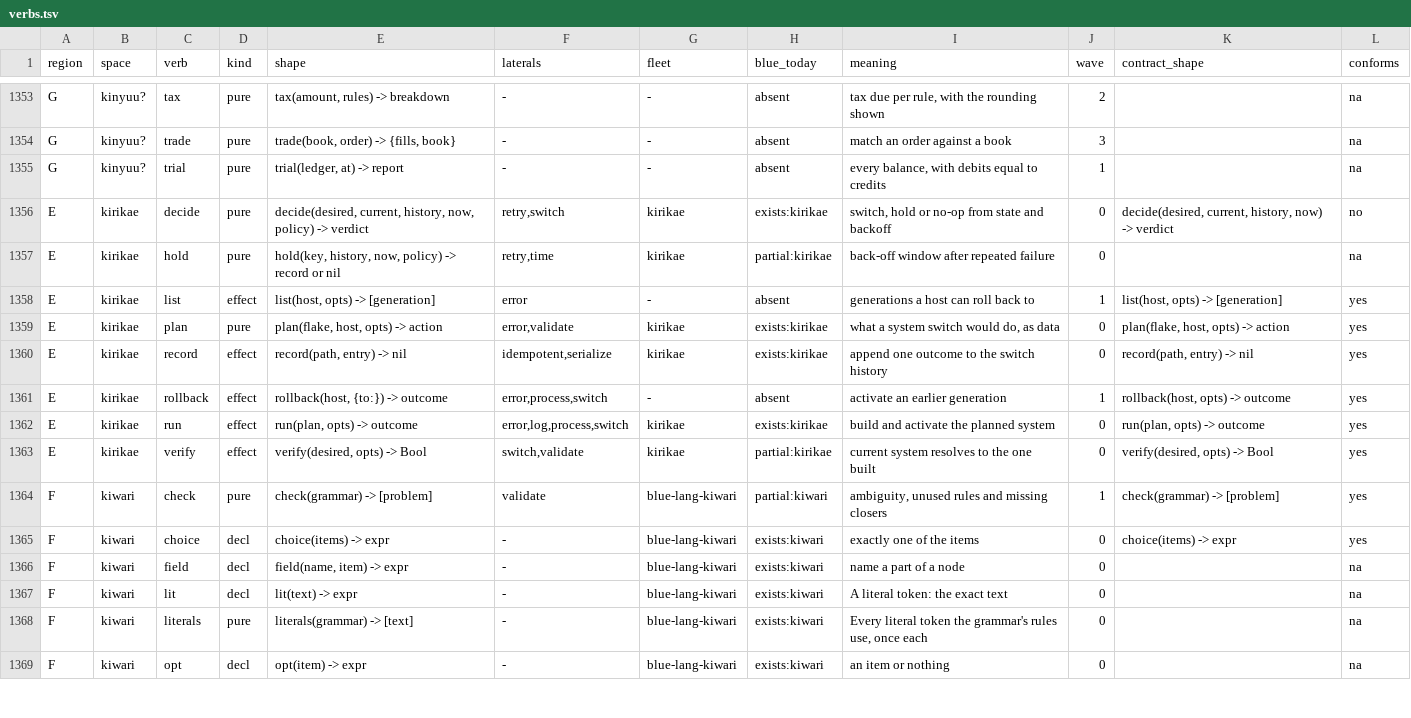
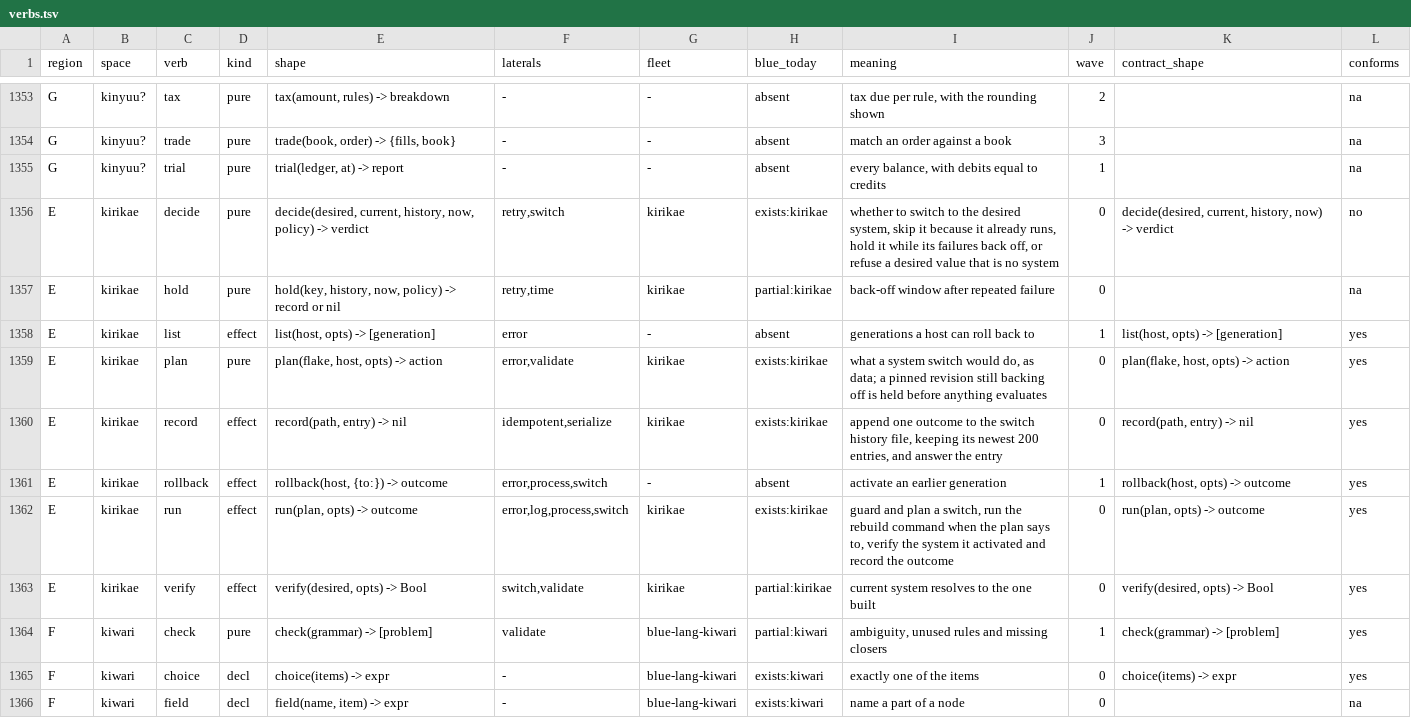
Before and after one commit to pleme-io/blue, a TSV file: docs/verbs/merged/verbs.tsv, drawn as a sheet; only a part is shown, gaps mark what is left out; the shorter side is filled out with more unchanged rows.

```diff
--- a/docs/verbs/merged/verbs.tsv
+++ b/docs/verbs/merged/verbs.tsv
@@ -1355,9 +1355,9 @@ G	kinyuu?	trade	pure	trade(book, order) -> {fills, book}	-	-	absent	match an ord
 G	kinyuu?	trial	pure	trial(ledger, at) -> report	-	-	absent	every balance, with debits equal to credits	1		na
-E	kirikae	decide	pure	decide(desired, current, history, now, policy) -> verdict	retry,switch	kirikae	exists:kirikae	switch, hold or no-op from state and backoff	0	decide(desired, current, history, now) -> verdict	no
+E	kirikae	decide	pure	decide(desired, current, history, now, policy) -> verdict	retry,switch	kirikae	exists:kirikae	whether to switch to the desired system, skip it because it already runs, hold it while its failures back off, or refuse a desired value that is no system	0	decide(desired, current, history, now) -> verdict	no
 E	kirikae	hold	pure	hold(key, history, now, policy) -> record or nil	retry,time	kirikae	partial:kirikae	back-off window after repeated failure	0		na
 E	kirikae	list	effect	list(host, opts) -> [generation]	error	-	absent	generations a host can roll back to	1	list(host, opts) -> [generation]	yes
-E	kirikae	plan	pure	plan(flake, host, opts) -> action	error,validate	kirikae	exists:kirikae	what a system switch would do, as data	0	plan(flake, host, opts) -> action	yes
-E	kirikae	record	effect	record(path, entry) -> nil	idempotent,serialize	kirikae	exists:kirikae	append one outcome to the switch history	0	record(path, entry) -> nil	yes
+E	kirikae	plan	pure	plan(flake, host, opts) -> action	error,validate	kirikae	exists:kirikae	what a system switch would do, as data; a pinned revision still backing off is held before anything evaluates	0	plan(flake, host, opts) -> action	yes
+E	kirikae	record	effect	record(path, entry) -> nil	idempotent,serialize	kirikae	exists:kirikae	append one outcome to the switch history file, keeping its newest 200 entries, and answer the entry	0	record(path, entry) -> nil	yes
 E	kirikae	rollback	effect	rollback(host, {to:}) -> outcome	error,process,switch	-	absent	activate an earlier generation	1	rollback(host, opts) -> outcome	yes
-E	kirikae	run	effect	run(plan, opts) -> outcome	error,log,process,switch	kirikae	exists:kirikae	build and activate the planned system	0	run(plan, opts) -> outcome	yes
+E	kirikae	run	effect	run(plan, opts) -> outcome	error,log,process,switch	kirikae	exists:kirikae	guard and plan a switch, run the rebuild command when the plan says to, verify the system it activated and record the outcome	0	run(plan, opts) -> outcome	yes
 E	kirikae	verify	effect	verify(desired, opts) -> Bool	switch,validate	kirikae	partial:kirikae	current system resolves to the one built	0	verify(desired, opts) -> Bool	yes
```
Also changed, not shown: 13 other files.
